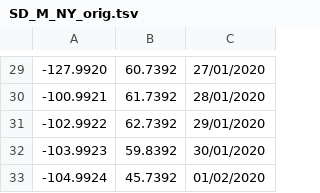
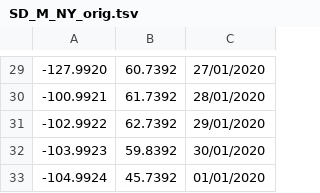
Before and after one commit to chrisarthurs/files, a TSV file: SD_M_NY_orig.tsv, drawn as a sheet; only a part is shown, gaps mark what is left out.

Commit message:
Update SD_M_NY_orig.tsv

```diff
--- a/SD_M_NY_orig.tsv
+++ b/SD_M_NY_orig.tsv
@@ -32,2 +32,2 @@
 -103.9923	59.8392	30/01/2020
--104.9924	45.7392	01/02/2020
+-104.9924	45.7392	01/01/2020
```
